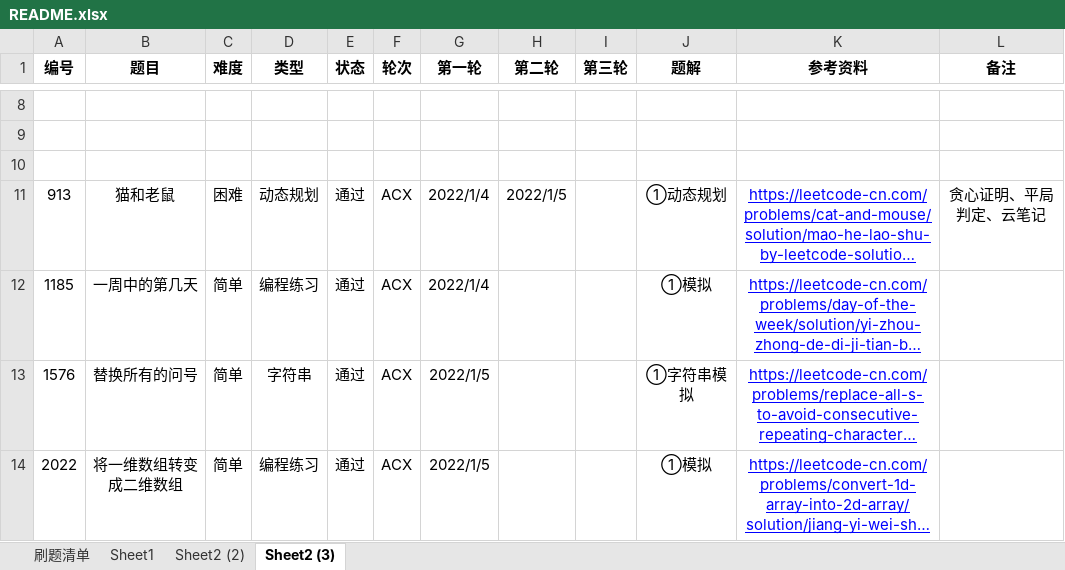
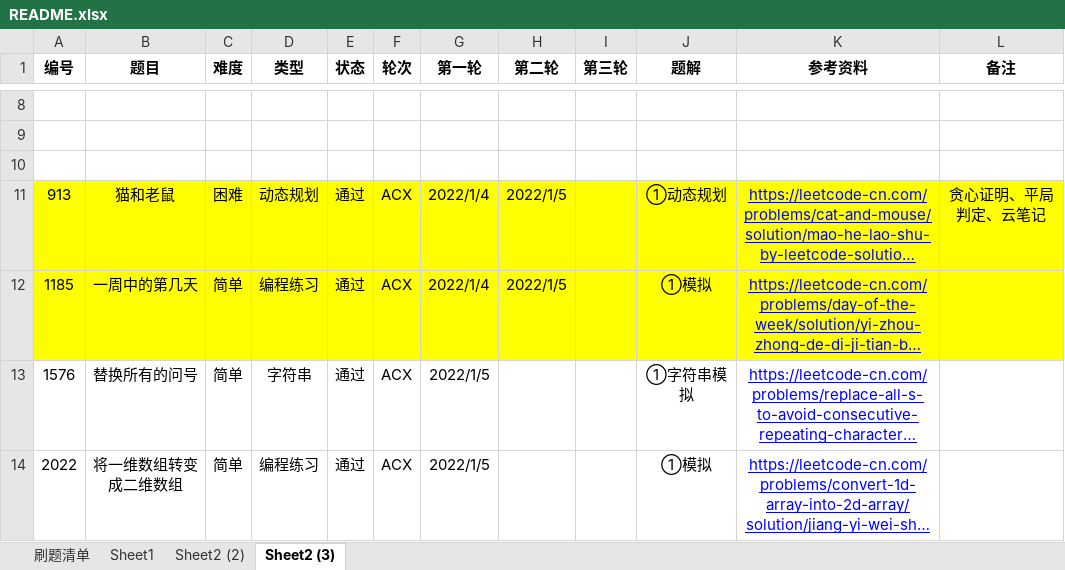
Before and after one commit to moonspiritacm/JAcm-Leetcode, an Excel workbook: README.xlsx, sheet Sheet2 (3), drawn as a sheet; only a part is shown, gaps mark what is left out; long unchanged cells end in …; values as stored, in another font and other column widths than the file's, no borders; the diff names each change by its address in the sheet, - before the commit and + after, or states it on an @@ line.

```diff
--- a/README.xlsx (sheet Sheet2 (3))
+++ b/README.xlsx (sheet Sheet2 (3))
-A11:L12 fill: none
+A11:L12 fill: #FFFF00
-H12 (第二轮): (empty)
+H12 (第二轮): 2022/1/5
```
Also changed, not shown: 1 other file.
